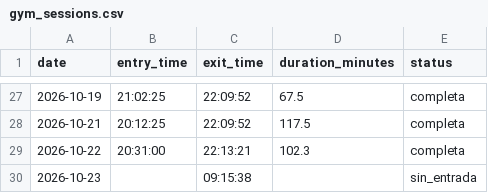
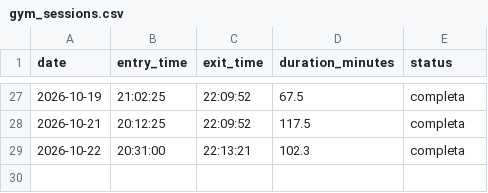
Before and after one commit to franciscolodi/GYM, a CSV file: data/gym_sessions.csv, drawn as a sheet; only a part is shown, gaps mark what is left out; the diff names each change by its address in the sheet, - before the commit and + after, or states it on an @@ line.

Commit message:
chore: actualizar gym_sessions.csv [skip ci]

```diff
--- a/data/gym_sessions.csv
+++ b/data/gym_sessions.csv
-row 30: 2026-10-23 |  | 09:15:38 |  | sin_entrada
```
